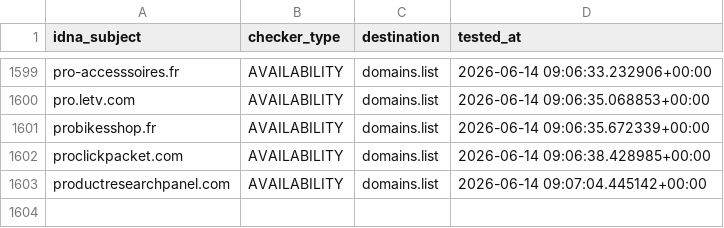
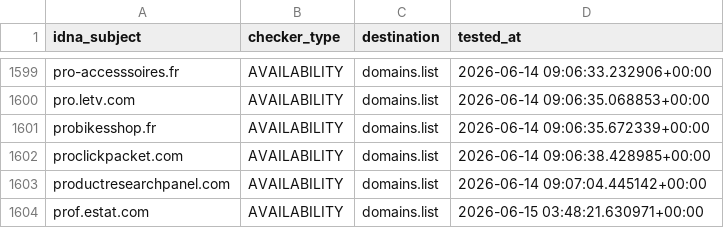
Before and after one commit to Ultimate-Hosts-Blacklist/someonewhocares.org, a CSV file: .pyfunceble/inactive.csv, drawn as a sheet; only a part is shown, gaps mark what is left out; the diff names each change by its address in the sheet, - before the commit and + after, or states it on an @@ line.

```diff
--- a/.pyfunceble/inactive.csv
+++ b/.pyfunceble/inactive.csv
+row 1604: prof.estat.com | AVAILABILITY | domains.list | 2026-06-15 03:48:21.630971+00:00
```
Also changed, not shown: output/domains.list/continue.csv, 9 other files.
